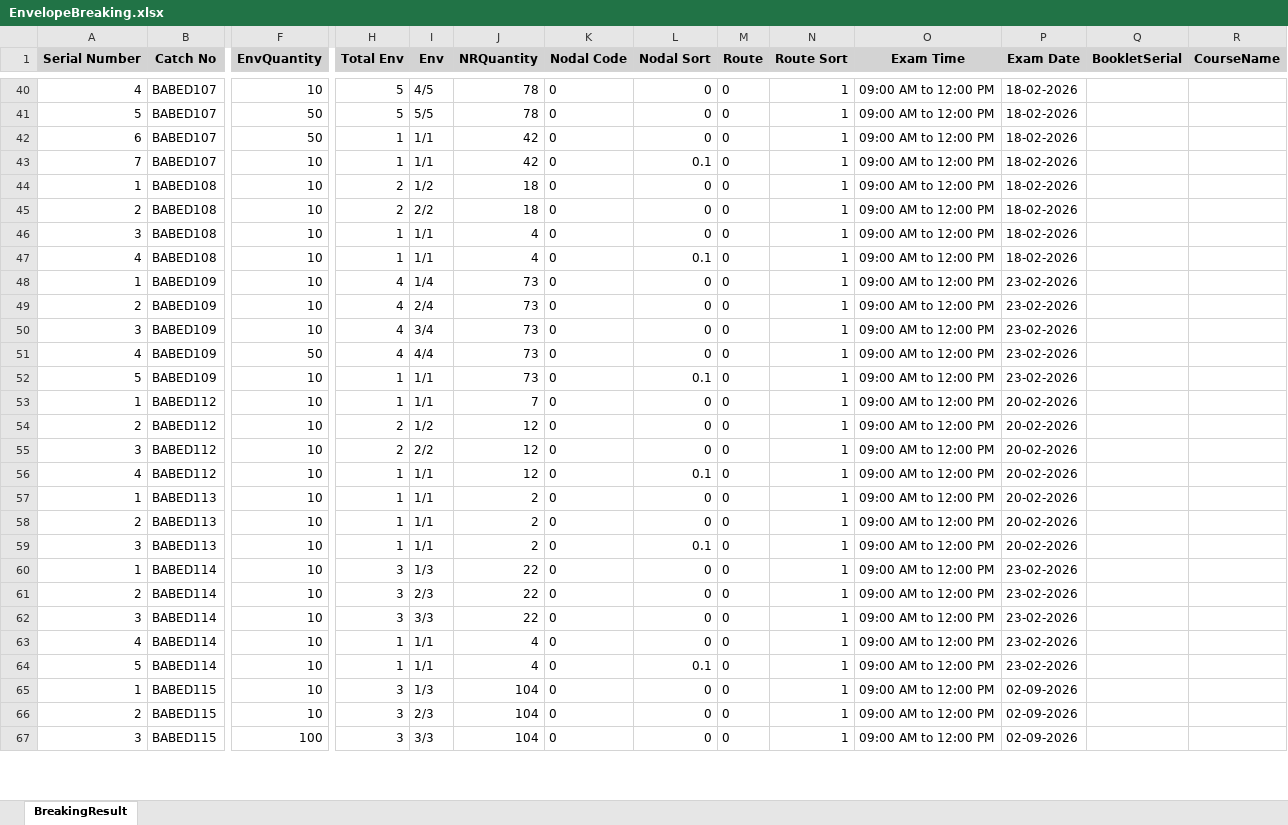
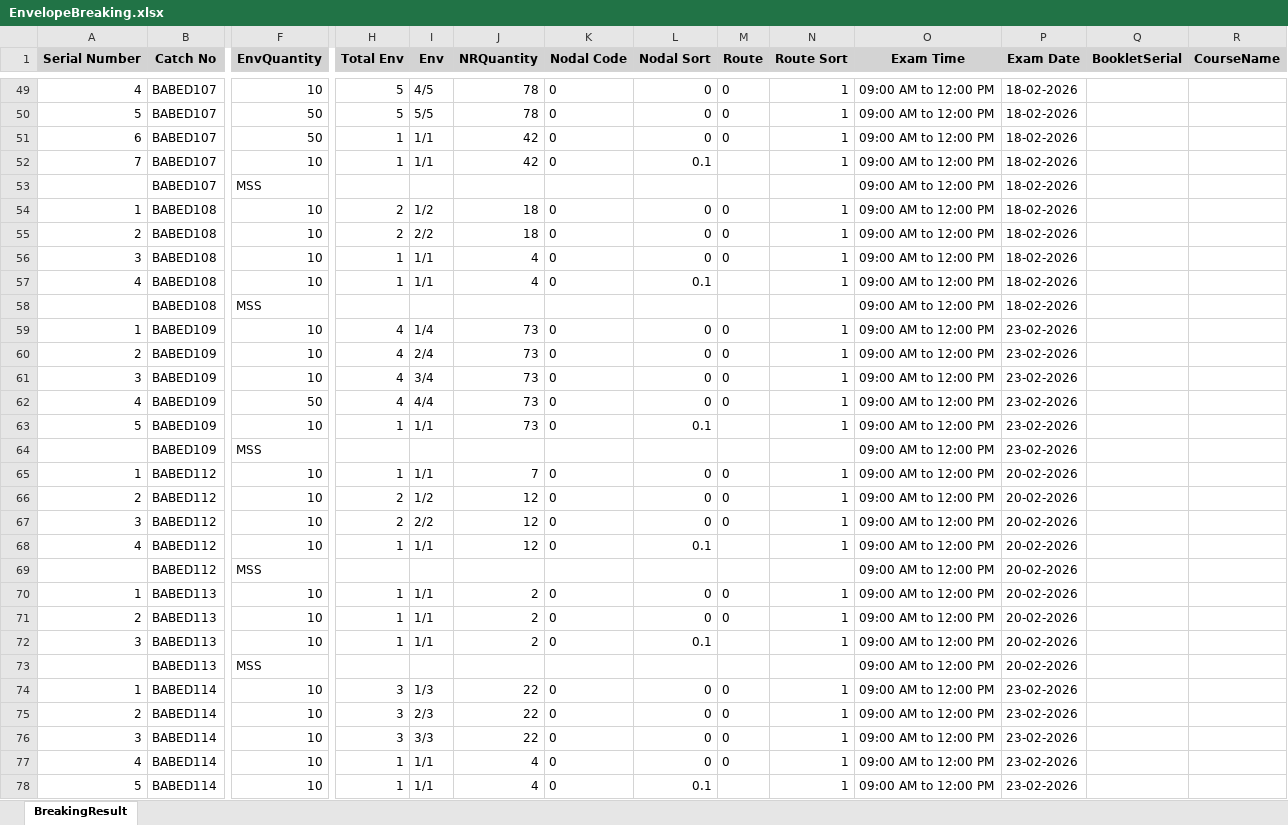
Before and after one commit to madhavitrip/ToolsAPI, an Excel workbook: wwwroot/119/EnvelopeBreaking.xlsx, sheet BreakingResult, drawn as a sheet; only a part is shown, gaps mark what is left out; the shorter side is filled out with more unchanged rows; values as stored, in another font and other column widths than the file's, no borders; addresses are those after the commit; rows hold the shown columns only; the diff covers the shown part only; the diff names each change by its address in the sheet, - before the commit and + after, or states it on an @@ line.

```diff
--- a/wwwroot/119/EnvelopeBreaking.xlsx (sheet BreakingResult)
+++ b/wwwroot/119/EnvelopeBreaking.xlsx (sheet BreakingResult)
-M52 (Route): 0
+M52 (Route): (empty)
+row 53:  | BABED107 | MSS |  |  |  |  |  |  |  | 09:00 AM to 12:00 PM | 18-02-2026
-M57 (Route): 0
+M57 (Route): (empty)
+row 58:  | BABED108 | MSS |  |  |  |  |  |  |  | 09:00 AM to 12:00 PM | 18-02-2026
-M63 (Route): 0
+M63 (Route): (empty)
+row 64:  | BABED109 | MSS |  |  |  |  |  |  |  | 09:00 AM to 12:00 PM | 23-02-2026
-M68 (Route): 0
+M68 (Route): (empty)
+row 69:  | BABED112 | MSS |  |  |  |  |  |  |  | 09:00 AM to 12:00 PM | 20-02-2026
-M72 (Route): 0
+M72 (Route): (empty)
+row 73:  | BABED113 | MSS |  |  |  |  |  |  |  | 09:00 AM to 12:00 PM | 20-02-2026
-M78 (Route): 0
+M78 (Route): (empty)
```
Also changed, not shown: 67 added rows and 137 edited cells elsewhere in this sheet, wwwroot/129/BoxBreaking.xlsx, wwwroot/129/DuplicateTool.xlsx, 36 other files.
